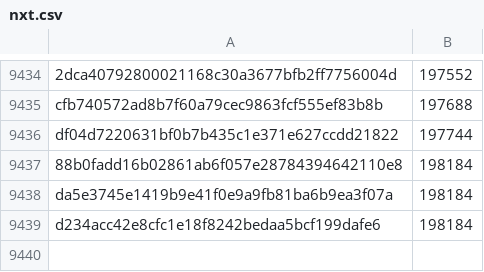
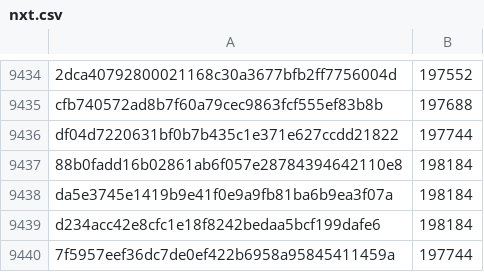
Before and after one commit to pybricks/pybricks-micropython, a CSV file: nxt.csv, drawn as a sheet; only a part is shown, gaps mark what is left out.

Commit message:
nxt: Add 7f5957ee: 197744 (+0).

```diff
--- a/nxt.csv
+++ b/nxt.csv
@@ -9439 +9439,2 @@ da5e3745e1419b9e41f0e9a9fb81ba6b9ea3f07a,198184
 d234acc42e8cfc1e18f8242bedaa5bcf199dafe6,198184
+7f5957eef36dc7de0ef422b6958a95845411459a,197744
```
